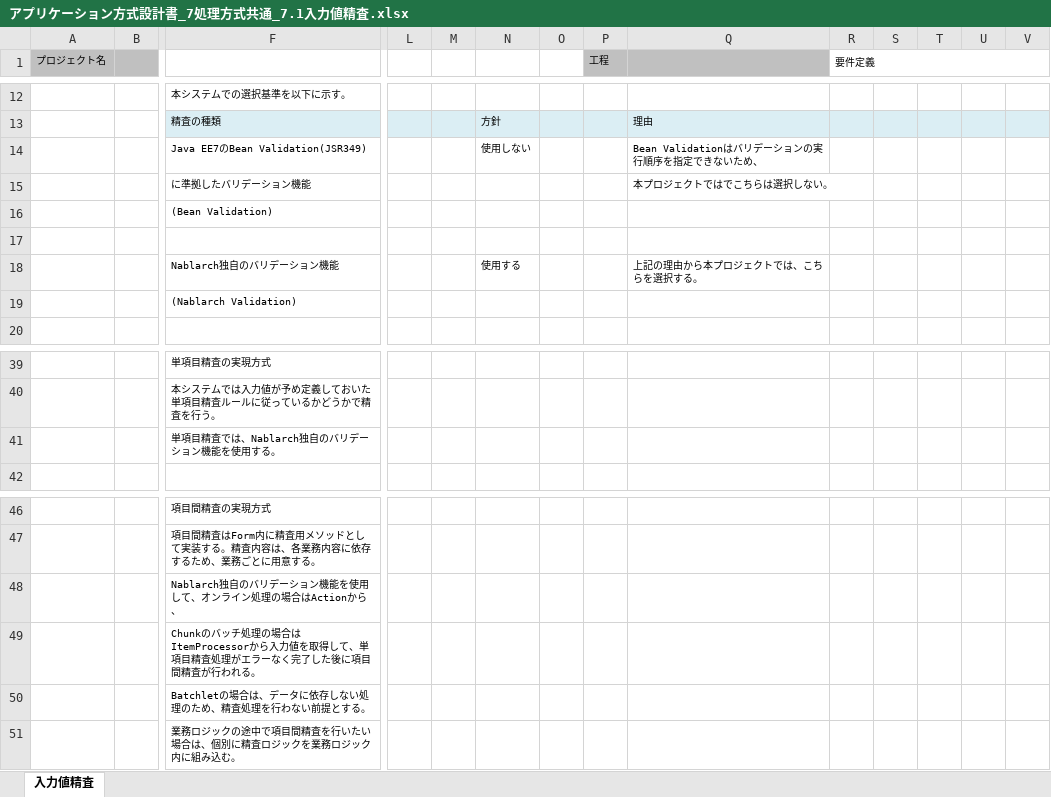
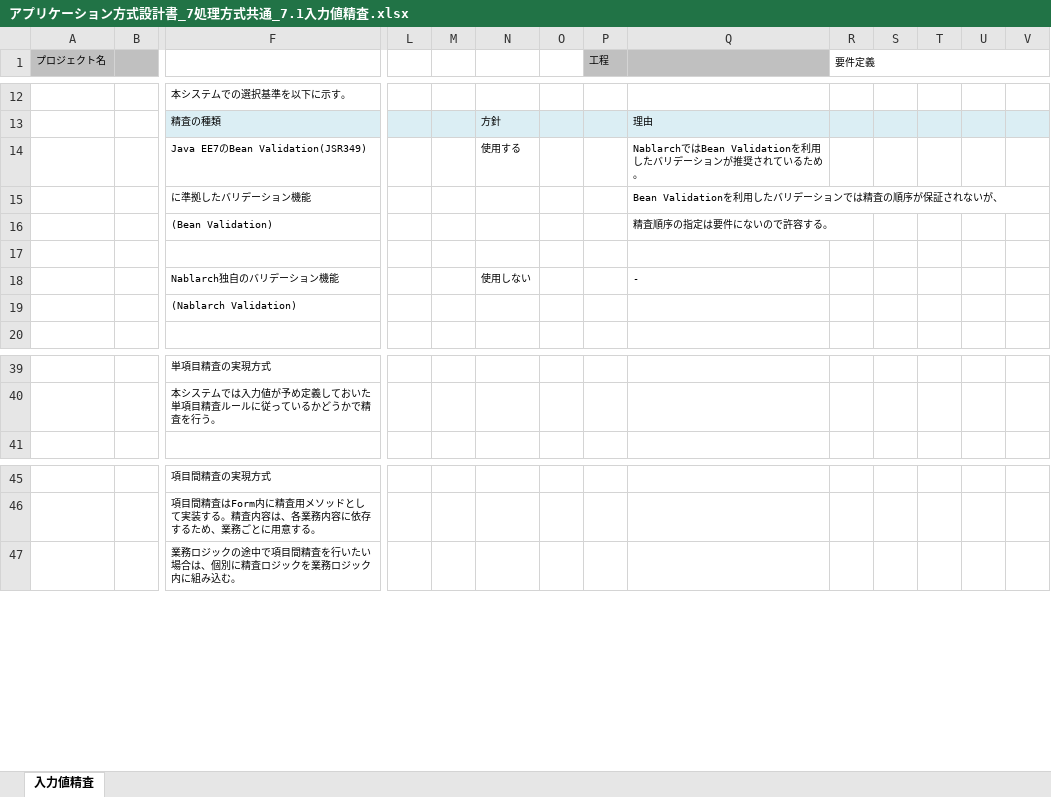
Before and after one commit to Fintan-contents/application-architecture-sample, an Excel workbook: nablarch_sample/アプリケーション方式設計書_7処理方式共通_7.1入力値精査.xlsx, sheet 入力値精査, drawn as a sheet; only a part is shown, gaps mark what is left out; values as stored, in another font and other column widths than the file's, no borders; removed rows and columns are numbered as before the commit, all else as after; rows hold the shown columns only; the diff names each change by its address in the sheet, - before the commit and + after, or states it on an @@ line.

Commit message:
Nablarchバッチ・Bean Validationを前提とした書き方に修正

```diff
--- a/nablarch_sample/アプリケーション方式設計書_7処理方式共通_7.1入力値精査.xlsx (sheet 入力値精査)
+++ b/nablarch_sample/アプリケーション方式設計書_7処理方式共通_7.1入力値精査.xlsx (sheet 入力値精査)
-row 14:  |  | Java EE7のBean Validation(JSR349) |  |  | 使用しない |  |  | Bean Validationはバリデーションの実行順序を指定できないため、
+row 14:  |  | Java EE7のBean Validation(JSR349) |  |  | 使用する |  |  | NablarchではBean Validationを利用したバリデーションが推奨されているため。
-Q15: 本プロジェクトではでこちらは選択しない。
+Q15: Bean Validationを利用したバリデーションでは精査の順序が保証されないが、
-Q16: (empty)
+Q16: 精査順序の指定は要件にないので許容する。
-row 18:  |  | Nablarch独自のバリデーション機能 |  |  | 使用する |  |  | 上記の理由から本プロジェクトでは、こちらを選択する。
+row 18:  |  | Nablarch独自のバリデーション機能 |  |  | 使用しない |  |  | -
-row 41:  |  | 単項目精査では、Nablarch独自のバリデーション機能を使用する。
-row 48:  |  | Nablarch独自のバリデーション機能を使用して、オンライン処理の場合はActionから、
-row 49:  |  | Chunkのバッチ処理の場合はItemProcessorから入力値を取得して、単項目精査処理がエラーなく完了した後に項目間精査が行われる。
-row 50:  |  | Batchletの場合は、データに依存しない処理のため、精査処理を行わない前提とする。
```
